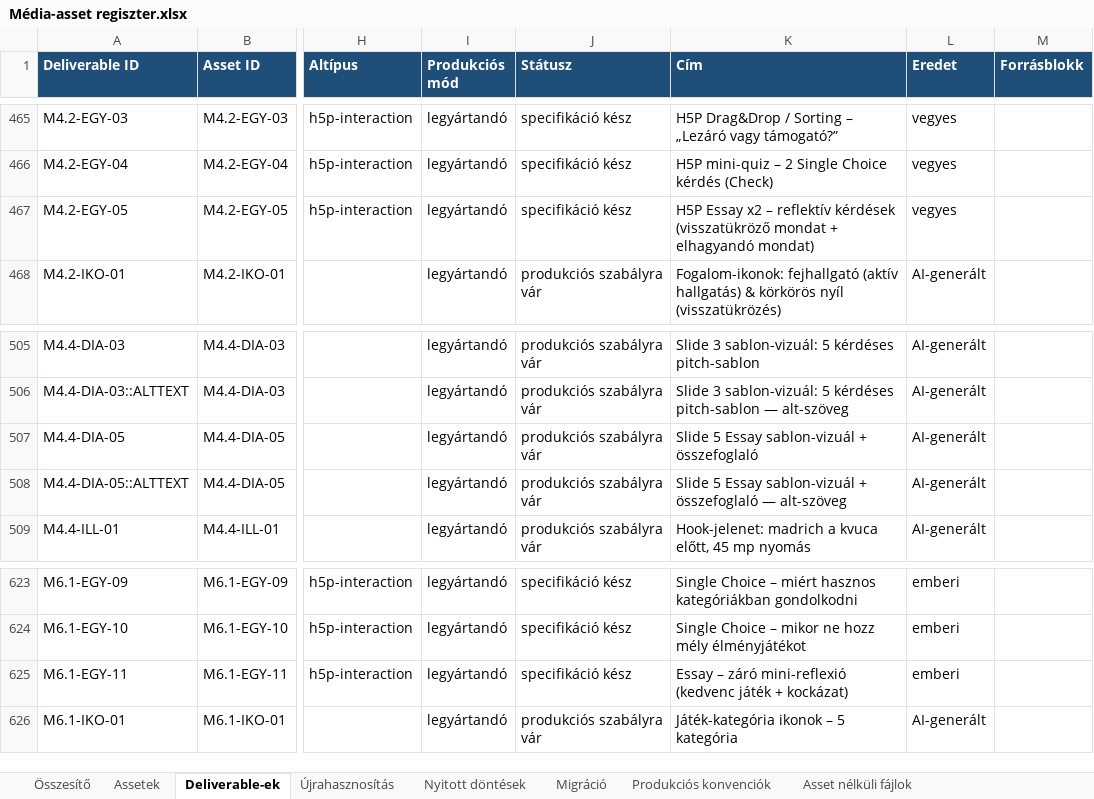
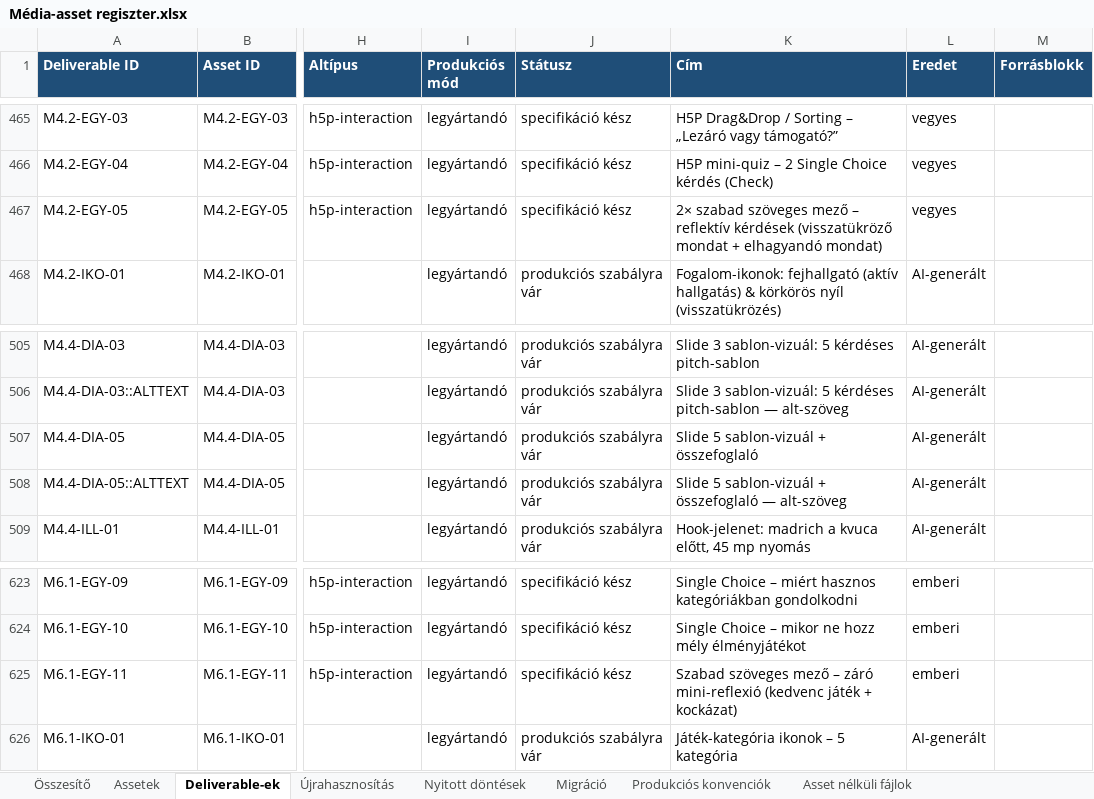
Before and after one commit to hasomerhacairhu/modszertani-kepzes, an Excel workbook: 02 Tervezet/Média-assetek/Média-asset regiszter.xlsx, sheet Deliverable-ek, drawn as a sheet; only a part is shown, gaps mark what is left out; values as stored, in another font and other column widths than the file's, no borders; the diff names each change by its address in the sheet, - before the commit and + after, or states it on an @@ line.

```diff
--- a/02 Tervezet/Média-assetek/Média-asset regiszter.xlsx (sheet Deliverable-ek)
+++ b/02 Tervezet/Média-assetek/Média-asset regiszter.xlsx (sheet Deliverable-ek)
-K467 (Cím): H5P Essay x2 – reflektív…
+K467 (Cím): 2× szabad szöveges mező – reflektív…
-K507 (Cím): Slide 5 Essay sablon-vizuál + összefoglaló
+K507 (Cím): Slide 5 sablon-vizuál + összefoglaló
-K508 (Cím): Slide 5 Essay sablon-vizuál +…
+K508 (Cím): Slide 5 sablon-vizuál +…
-K625 (Cím): Essay – záró…
+K625 (Cím): Szabad szöveges mező – záró…
```
Also changed, not shown: sheet Assetek, 14 other files.
